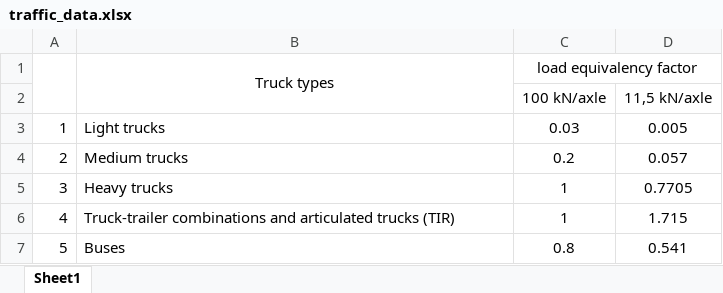
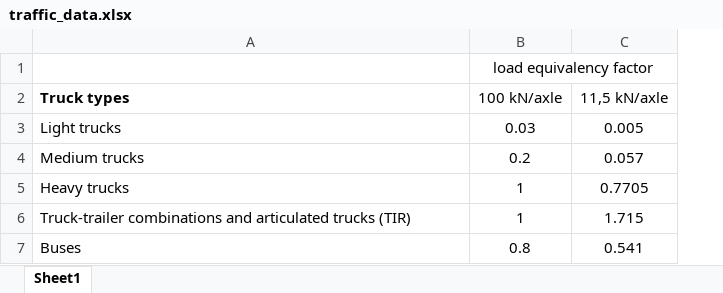
Before and after one commit to borisyotsov/traffic-load-equivalency-model, an Excel workbook: data/traffic_data.xlsx, sheet Sheet1, drawn as a sheet; values as stored, in another font and other column widths than the file's, no borders; removed rows and columns are numbered as before the commit, all else as after; the diff names each change by its address in the sheet, - before the commit and + after, or states it on an @@ line.

Commit message:
Add files via upload

```diff
--- a/data/traffic_data.xlsx (sheet Sheet1)
+++ b/data/traffic_data.xlsx (sheet Sheet1)
-column A, rows 3-7: 1 | 2 | 3 | 4 | 5
+row 1:  | load equivalency factor
@@ A2 bold: off → on, alignment: center → left @@
-B1:B2 merged
-B2: load equivalency factor
+B2: 100 kN/axle
-C1:D1 merged
-C2: (empty)
+C2: 11,5 kN/axle
-row 2:  |  | 100 kN/axle | 11,5 kN/axle
```
